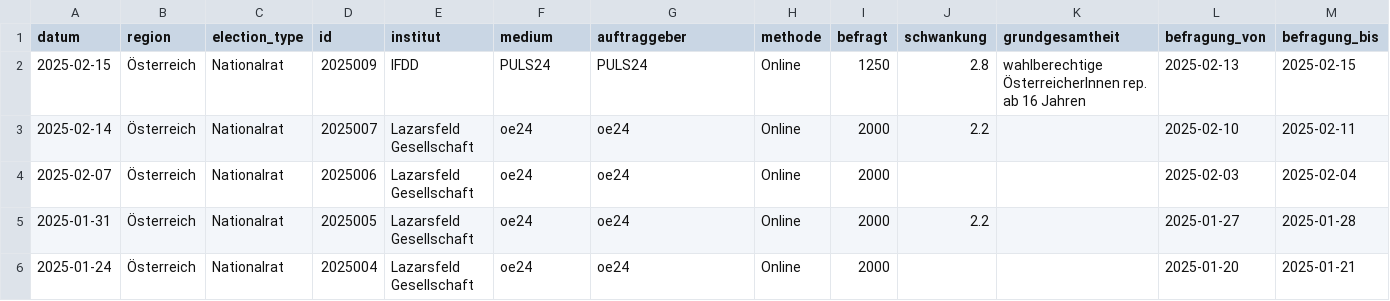
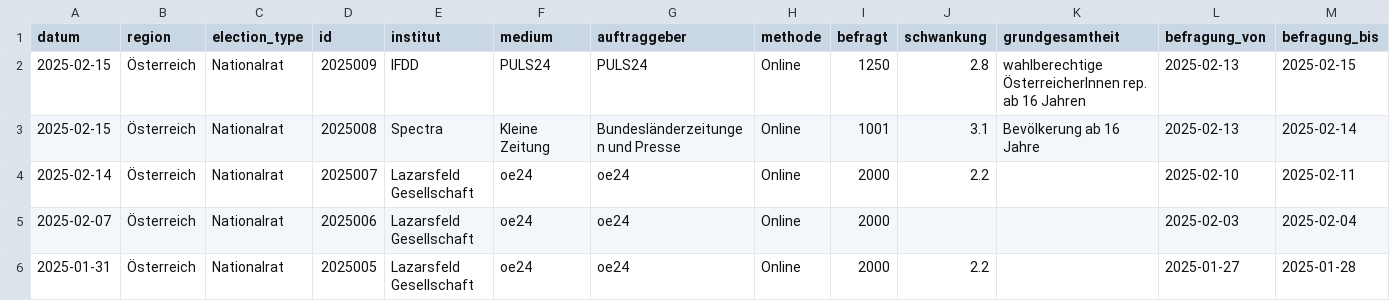
Before and after one commit to dstDatenjournalismus/2024-umfragentracker, a CSV file: output/data/sonntagsfrage/sonntagsfrage.csv, drawn as a sheet; only a part is shown; the shorter side is filled out with more unchanged rows; rows hold the shown columns only; the diff names each change by its address in the sheet, - before the commit and + after, or states it on an @@ line.

```diff
--- a/output/data/sonntagsfrage/sonntagsfrage.csv
+++ b/output/data/sonntagsfrage/sonntagsfrage.csv
+row 3: 2025-02-15 | Österreich | Nationalrat | 2025008 | Spectra | Kleine Zeitung | Bundesländerzeitungen und Presse | Online | 1001 | 3.1 | Bevölkerung ab 16 Jahre | 2025-02-13 | 2025-02-14
```
Also changed, not shown: output/data/kanzlerfrage/kanzlerfrage.csv, 1 other file.
